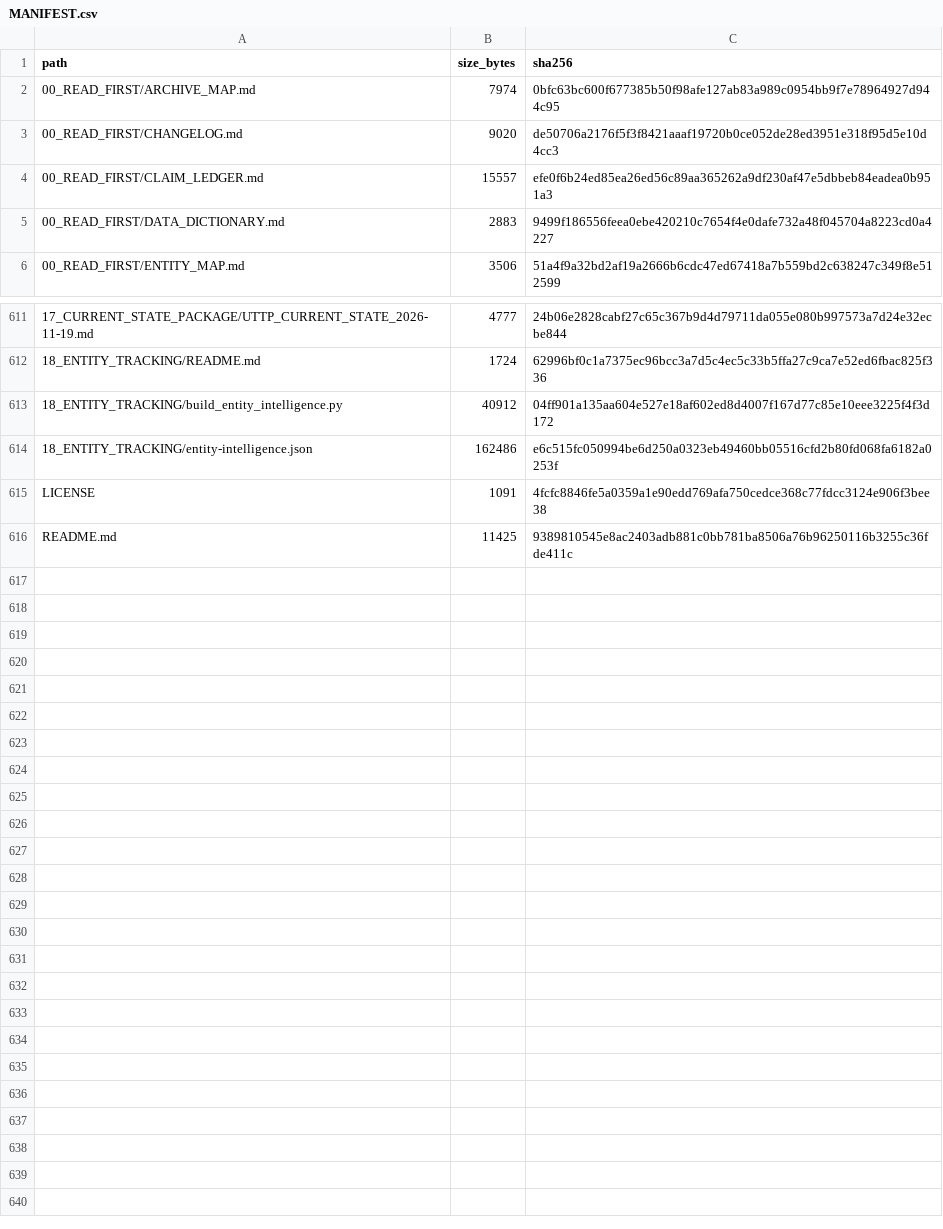
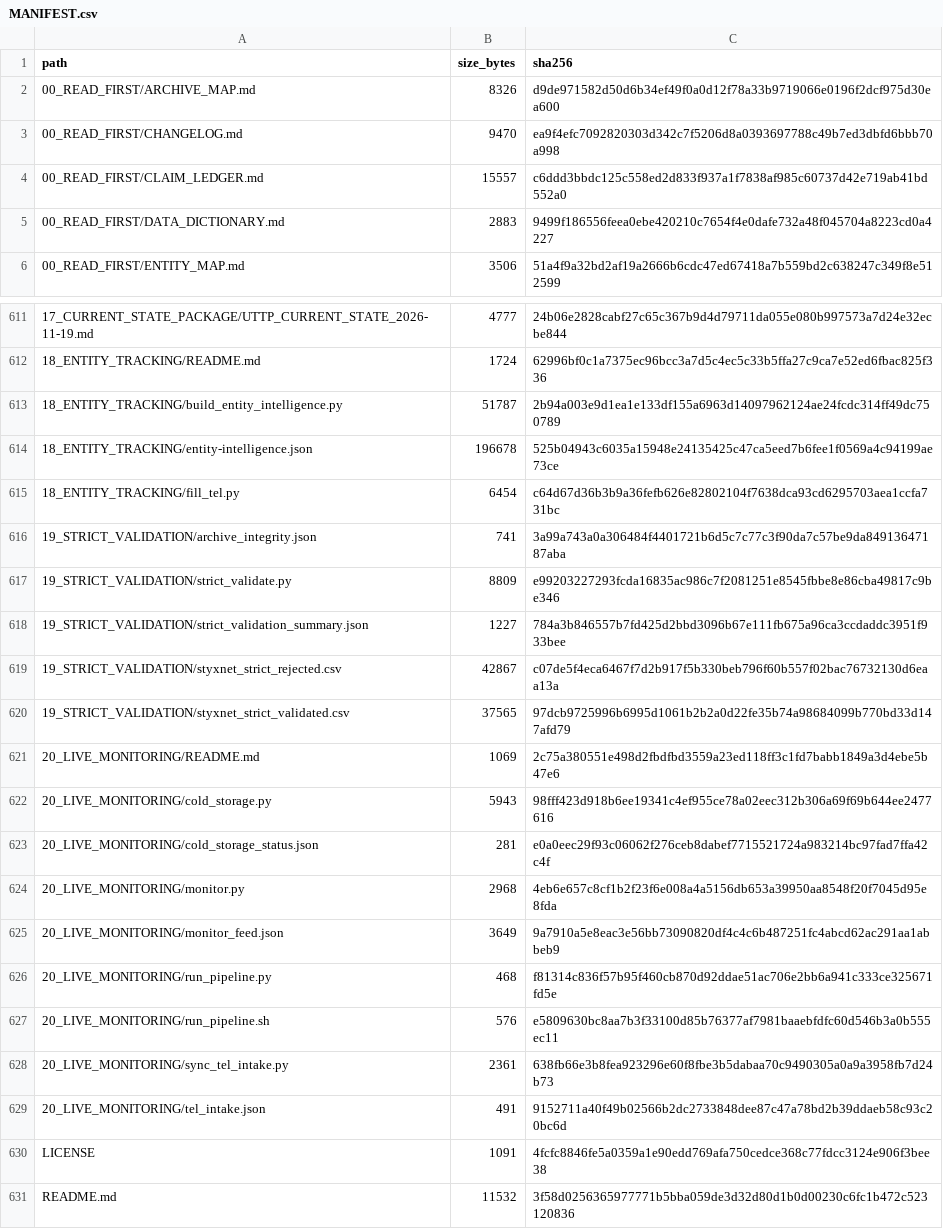
Before and after one commit to AnonCatalyst/UTTP, a CSV file: 00_READ_FIRST/MANIFEST.csv, drawn as a sheet; only a part is shown, gaps mark what is left out; the diff covers the shown part only.

Commit message:
Add live monitoring, TEL fill, strict validation, and entity intelligence updates

```diff
--- a/00_READ_FIRST/MANIFEST.csv
+++ b/00_READ_FIRST/MANIFEST.csv
@@ -1,5 +1,5 @@
 path,size_bytes,sha256
-00_READ_FIRST/ARCHIVE_MAP.md,7974,0bfc63bc600f677385b50f98afe127ab83a989c0954bb9f7e78964927d944c95
-00_READ_FIRST/CHANGELOG.md,9020,de50706a2176f5f3f8421aaaf19720b0ce052de28ed3951e318f95d5e10d4cc3
-00_READ_FIRST/CLAIM_LEDGER.md,15557,efe0f6b24ed85ea26ed56c89aa365262a9df230af47e5dbbeb84eadea0b951a3
+00_READ_FIRST/ARCHIVE_MAP.md,8326,d9de971582d50d6b34ef49f0a0d12f78a33b9719066e0196f2dcf975d30ea600
+00_READ_FIRST/CHANGELOG.md,9470,ea9f4efc7092820303d342c7f5206d8a0393697788c49b7ed3dbfd6bbb70a998
+00_READ_FIRST/CLAIM_LEDGER.md,15557,c6ddd3bbdc125c558ed2d833f937a1f7838af985c60737d42e719ab41bd552a0
 00_READ_FIRST/DATA_DICTIONARY.md,2883,9499f186556feea0ebe420210c7654f4e0dafe732a48f045704a8223cd0a4227
@@ -612,5 +612,20 @@ path,size_bytes,sha256
 18_ENTITY_TRACKING/README.md,1724,62996bf0c1a7375ec96bcc3a7d5c4ec5c33b5ffa27c9ca7e52ed6fbac825f336
-18_ENTITY_TRACKING/build_entity_intelligence.py,40912,04ff901a135aa604e527e18af602ed8d4007f167d77c85e10eee3225f4f3d172
-18_ENTITY_TRACKING/entity-intelligence.json,162486,e6c515fc050994be6d250a0323eb49460bb05516cfd2b80fd068fa6182a0253f
+18_ENTITY_TRACKING/build_entity_intelligence.py,51787,2b94a003e9d1ea1e133df155a6963d14097962124ae24fcdc314ff49dc750789
+18_ENTITY_TRACKING/entity-intelligence.json,196678,525b04943c6035a15948e24135425c47ca5eed7b6fee1f0569a4c94199ae73ce
+18_ENTITY_TRACKING/fill_tel.py,6454,c64d67d36b3b9a36fefb626e82802104f7638dca93cd6295703aea1ccfa731bc
+19_STRICT_VALIDATION/archive_integrity.json,741,3a99a743a0a306484f4401721b6d5c7c77c3f90da7c57be9da84913647187aba
+19_STRICT_VALIDATION/strict_validate.py,8809,e99203227293fcda16835ac986c7f2081251e8545fbbe8e86cba49817c9be346
+19_STRICT_VALIDATION/strict_validation_summary.json,1227,784a3b846557b7fd425d2bbd3096b67e111fb675a96ca3ccdaddc3951f933bee
+19_STRICT_VALIDATION/styxnet_strict_rejected.csv,42867,c07de5f4eca6467f7d2b917f5b330beb796f60b557f02bac76732130d6eaa13a
+19_STRICT_VALIDATION/styxnet_strict_validated.csv,37565,97dcb9725996b6995d1061b2b2a0d22fe35b74a98684099b770bd33d147afd79
+20_LIVE_MONITORING/README.md,1069,2c75a380551e498d2fbdfbd3559a23ed118ff3c1fd7babb1849a3d4ebe5b47e6
+20_LIVE_MONITORING/cold_storage.py,5943,98fff423d918b6ee19341c4ef955ce78a02eec312b306a69f69b644ee2477616
+20_LIVE_MONITORING/cold_storage_status.json,281,e0a0eec29f93c06062f276ceb8dabef7715521724a983214bc97fad7ffa42c4f
+20_LIVE_MONITORING/monitor.py,2968,4eb6e657c8cf1b2f23f6e008a4a5156db653a39950aa8548f20f7045d95e8fda
+20_LIVE_MONITORING/monitor_feed.json,3649,9a7910a5e8eac3e56bb73090820df4c4c6b487251fc4abcd62ac291aa1abbeb9
+20_LIVE_MONITORING/run_pipeline.py,468,f81314c836f57b95f460cb870d92ddae51ac706e2bb6a941c333ce325671fd5e
+20_LIVE_MONITORING/run_pipeline.sh,576,e5809630bc8aa7b3f33100d85b76377af7981baaebfdfc60d546b3a0b555ec11
+20_LIVE_MONITORING/sync_tel_intake.py,2361,638fb66e3b8fea923296e60f8fbe3b5dabaa70c9490305a0a9a3958fb7d24b73
+20_LIVE_MONITORING/tel_intake.json,491,9152711a40f49b02566b2dc2733848dee87c47a78bd2b39ddaeb58c93c20bc6d
 LICENSE,1091,4fcfc8846fe5a0359a1e90edd769afa750cedce368c77fdcc3124e906f3bee38
-README.md,11425,9389810545e8ac2403adb881c0bb781ba8506a76b96250116b3255c36fde411c
+README.md,11532,3f58d0256365977771b5bba059de3d32d80d1b0d00230c6fc1b472c523120836
```
Also changed, not shown: 3 edited cells elsewhere in this file, 24 other files.
